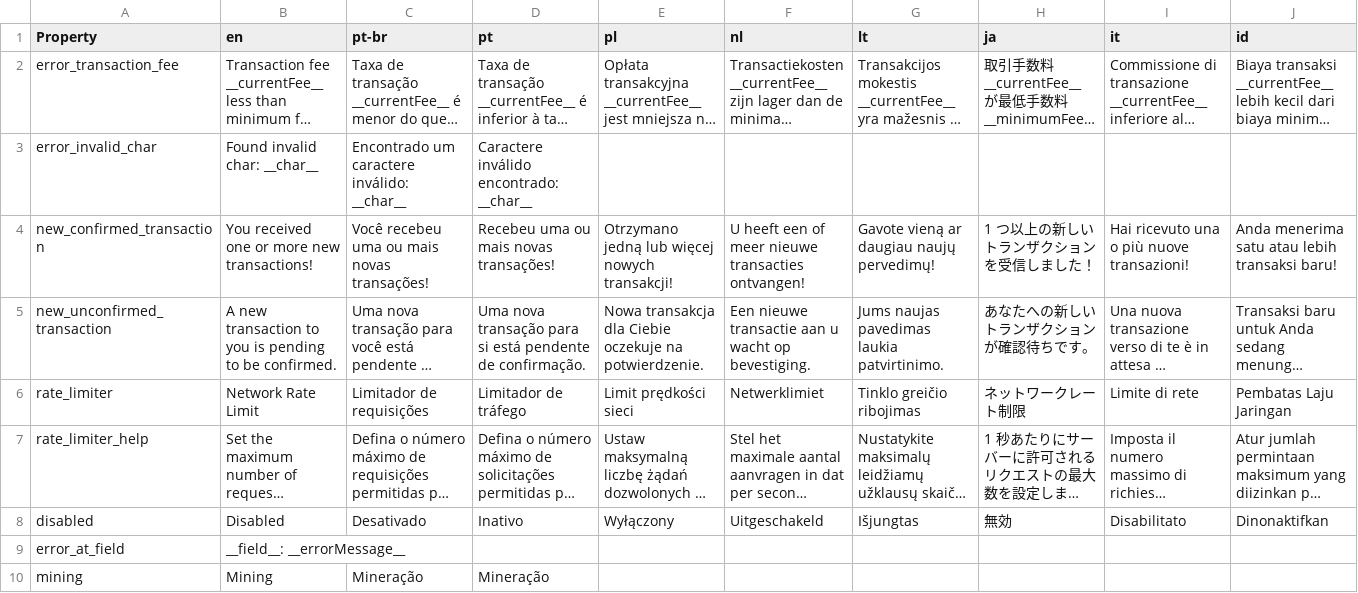
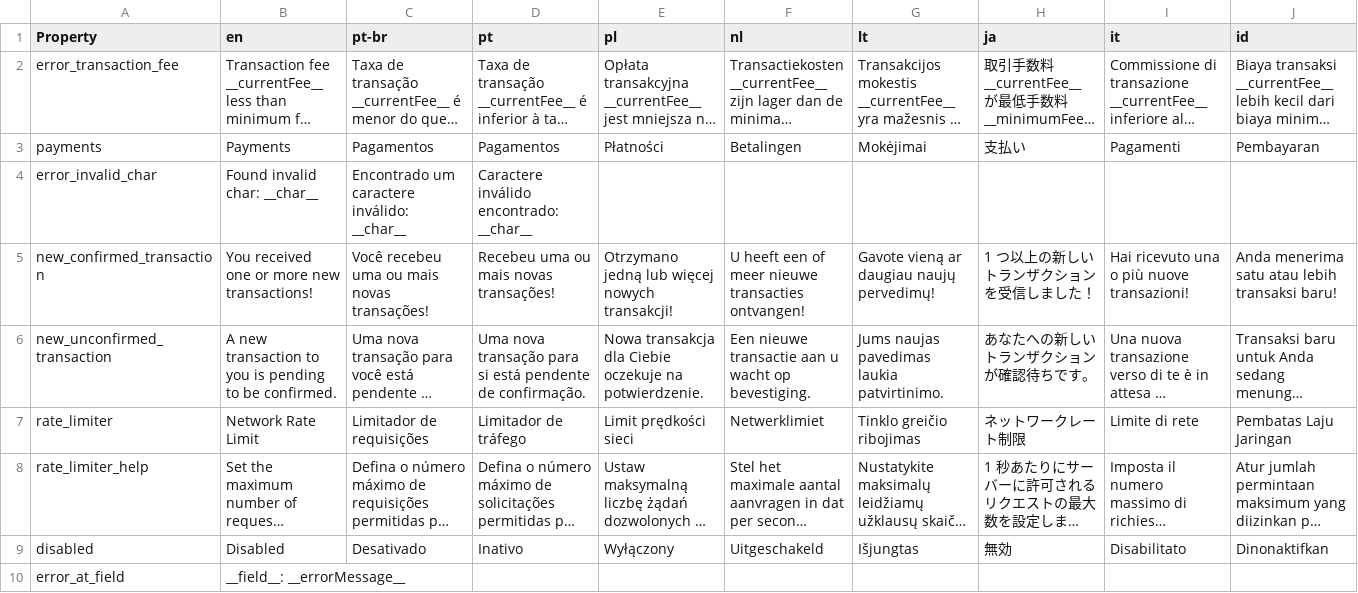
Before and after one commit to deleterium/neoclassic-wallet, a CSV file: lang/translations.csv, drawn as a sheet; only a part is shown; the shorter side is filled out with more unchanged rows; long unchanged cells end in …; rows hold the shown columns only; the diff names each change by its address in the sheet, - before the commit and + after, or states it on an @@ line.

Commit message:
Feat: Adjusted sidebar with new category 'Payments'.

```diff
--- a/lang/translations.csv
+++ b/lang/translations.csv
+row 3: payments | Payments | Pagamentos | Pagamentos | Płatności | Betalingen | Mokėjimai | 支払い | Pagamenti | Pembayaran
```
Also changed, not shown: 1 other file.
